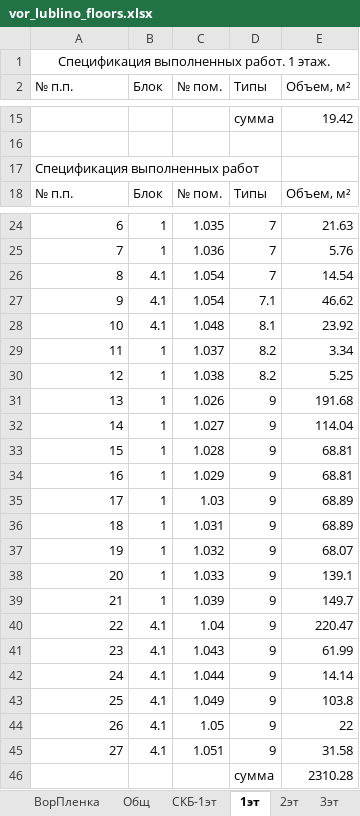
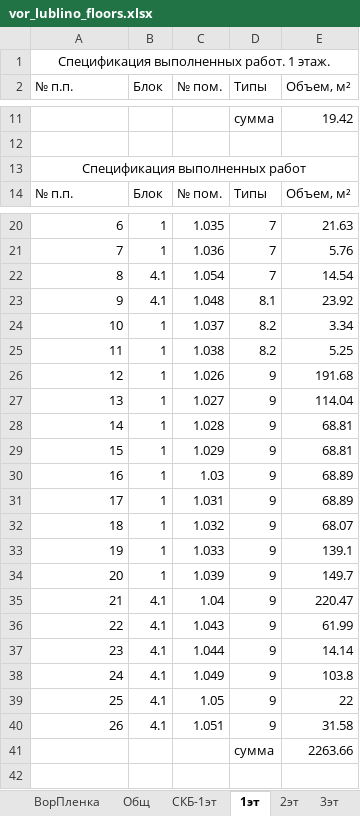
Before and after one commit to Ankkord/projects_schools-school_1-, an Excel workbook: school_lublino/vor_lublino_floors.xlsx, sheet 1эт, drawn as a sheet; only a part is shown, gaps mark what is left out; values as stored, in another font and other column widths than the file's, no borders; removed rows and columns are numbered as before the commit, all else as after; the diff covers the shown part only; the diff names each change by its address in the sheet, - before the commit and + after, or states it on an @@ line.

```diff
--- a/school_lublino/vor_lublino_floors.xlsx (sheet 1эт)
+++ b/school_lublino/vor_lublino_floors.xlsx (sheet 1эт)
-A13 alignment: left
+A13 alignment: center
+A13:E13 merged
-row 27: 9 | 4.1 | 1.054 | 7.1 | 46.62
-A23 (№ п.п.): 10
+A23 (№ п.п.): 9
-A24 (№ п.п.): 11
+A24 (№ п.п.): 10
-A25 (№ п.п.): 12
+A25 (№ п.п.): 11
-A26 (№ п.п.): 13
+A26 (№ п.п.): 12
-A27 (№ п.п.): 14
+A27 (№ п.п.): 13
+row 28: 14 | 1 | 1.028 | 9 | 68.81
-C29 (№ пом.): 1.028
+C29 (№ пом.): 1.029
-C30 (№ пом.): 1.029
+C30 (№ пом.): 1.03
-E30 (Объем, м²): 68.81
+E30 (Объем, м²): 68.89
-C31 (№ пом.): 1.03
+C31 (№ пом.): 1.031
-C32 (№ пом.): 1.031
+C32 (№ пом.): 1.032
-E32 (Объем, м²): 68.89
+E32 (Объем, м²): 68.07
-C33 (№ пом.): 1.032
+C33 (№ пом.): 1.033
-E33 (Объем, м²): 68.07
+E33 (Объем, м²): 139.1
-C34 (№ пом.): 1.033
+C34 (№ пом.): 1.039
-E34 (Объем, м²): 139.1
+E34 (Объем, м²): 149.7
-row 39: 21 | 1 | 1.039 | 9 | 149.7
-A35 (№ п.п.): 22
+A35 (№ п.п.): 21
-A36 (№ п.п.): 23
+A36 (№ п.п.): 22
-A37 (№ п.п.): 24
+A37 (№ п.п.): 23
-A38 (№ п.п.): 25
+A38 (№ п.п.): 24
-A39 (№ п.п.): 26
+A39 (№ п.п.): 25
-A40 (№ п.п.): 27
+A40 (№ п.п.): 26
-E41 (Объем, м²): 2310.28
+E41 (Объем, м²): 2263.66
```
Also changed, not shown: 4 removed rows and 2 edited cells elsewhere in this sheet, sheet СКБ-1эт, sheet 2эт, sheet Общ, sheet 3эт, sheet ВОР 3 эт, sheet ВорПленка, other sheet tabs, formulas that keep their value, hidden cells, 4 other files.
